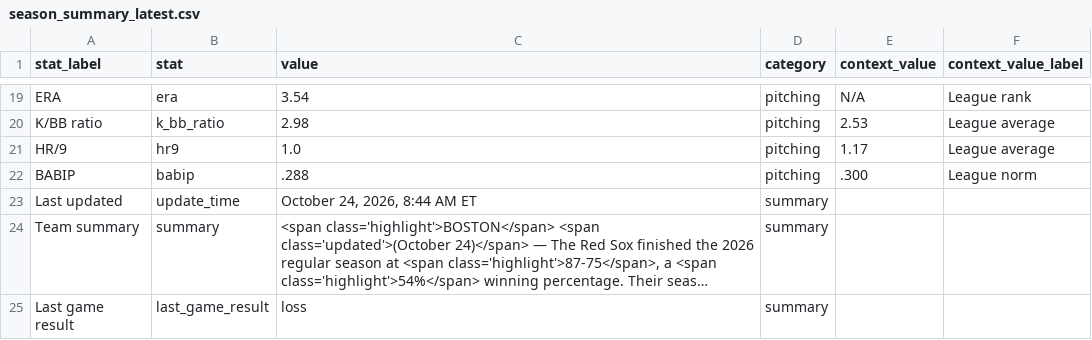
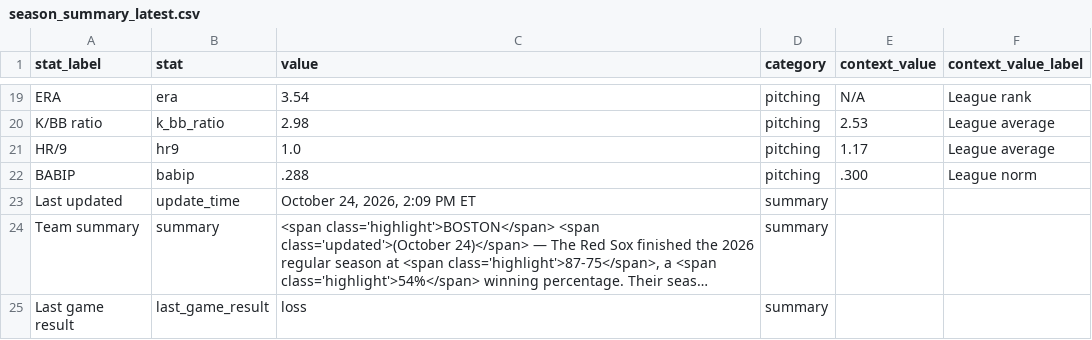
Before and after one commit to sogrady/redsox-bot, a CSV file: data/standings/season_summary_latest.csv, drawn as a sheet; only a part is shown, gaps mark what is left out; long unchanged cells end in …; the diff names each change by its address in the sheet, - before the commit and + after, or states it on an @@ line.

Commit message:
Automated update of Red Sox data, visuals

```diff
--- a/data/standings/season_summary_latest.csv
+++ b/data/standings/season_summary_latest.csv
-C23 (value): October 24, 2026, 8:44 AM ET
+C23 (value): October 24, 2026, 2:09 PM ET
```
Also changed, not shown: 3 other files.
